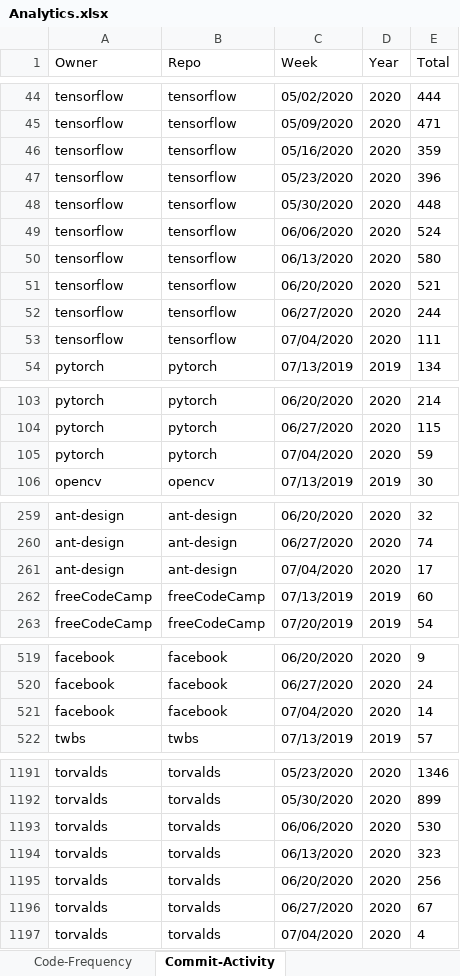
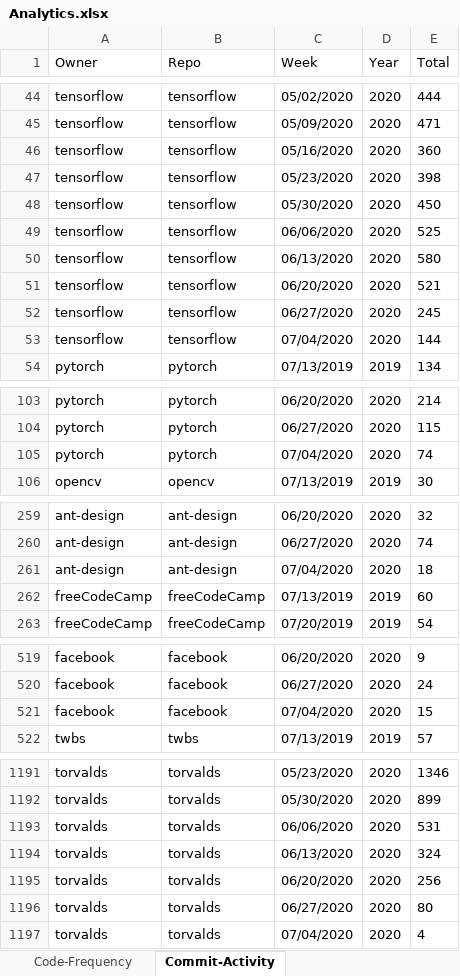
Before and after one commit to asomasundaram/GitInsights, an Excel workbook: Analytics.xlsx, sheet Commit-Activity, drawn as a sheet; only a part is shown, gaps mark what is left out; values as stored, in another font and other column widths than the file's, no borders; the diff covers the shown part only; the diff names each change by its address in the sheet, - before the commit and + after, or states it on an @@ line.

```diff
--- a/Analytics.xlsx (sheet Commit-Activity)
+++ b/Analytics.xlsx (sheet Commit-Activity)
-E46 (Total): 359
+E46 (Total): 360
-E47 (Total): 396
+E47 (Total): 398
-E48 (Total): 448
+E48 (Total): 450
-E49 (Total): 524
+E49 (Total): 525
-E52 (Total): 244
+E52 (Total): 245
-E53 (Total): 111
+E53 (Total): 144
-E105 (Total): 59
+E105 (Total): 74
-E261 (Total): 17
+E261 (Total): 18
-E521 (Total): 14
+E521 (Total): 15
-E1193 (Total): 530
+E1193 (Total): 531
-E1194 (Total): 323
+E1194 (Total): 324
-E1196 (Total): 67
+E1196 (Total): 80
```
Also changed, not shown: 4 edited cells elsewhere in this sheet, sheet Data-PR-Issues-Commits, sheet Contributors-data, sheet Code-Frequency, sheet input.
